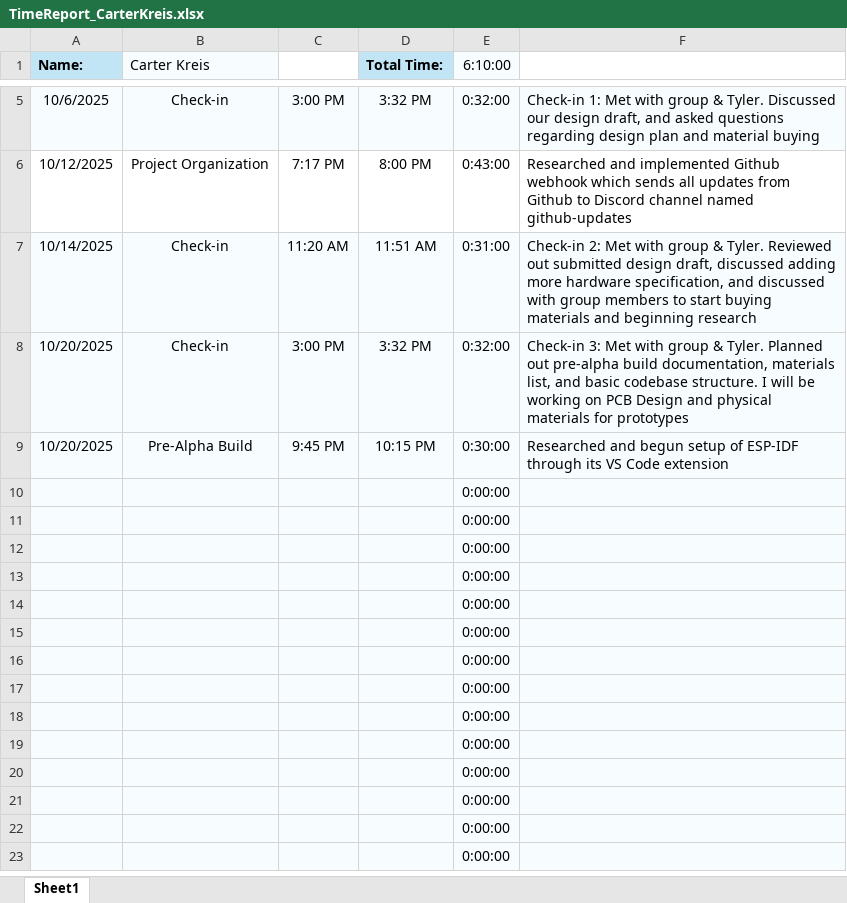
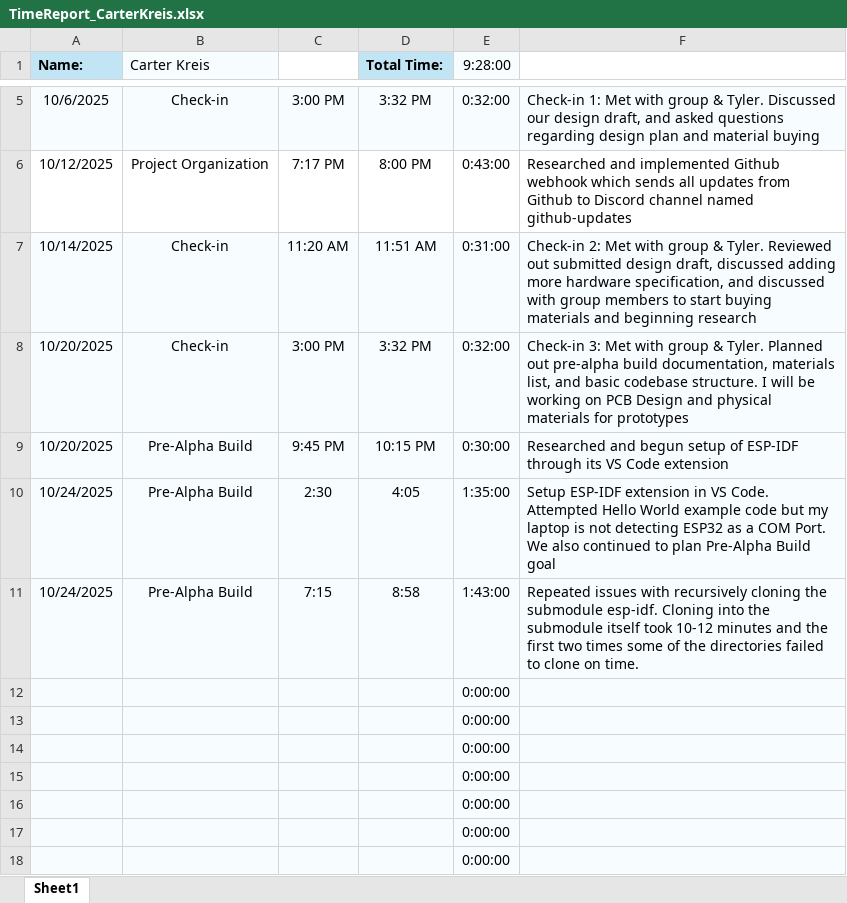
Before and after one commit to aboler/plant-partner, an Excel workbook: Documentation/Reports/TimeReport_CarterKreis.xlsx, sheet Sheet1, drawn as a sheet; only a part is shown, gaps mark what is left out; the shorter side is filled out with more unchanged rows; values as stored, in another font and other column widths than the file's, no borders; removed rows and columns are numbered as before the commit, all else as after; the diff names each change by its address in the sheet, - before the commit and + after, or states it on an @@ line.

Commit message:
Added my horrendous timesheet

```diff
--- a/Documentation/Reports/TimeReport_CarterKreis.xlsx (sheet Sheet1)
+++ b/Documentation/Reports/TimeReport_CarterKreis.xlsx (sheet Sheet1)
-E1: 6:10:00
+E1: 9:28:00
-row 10:  |  |  |  | 0:00:00
-row 11:  |  |  |  | 0:00:00
+row 10: 10/24/2025 | Pre-Alpha Build | 2:30 | 4:05 | 1:35:00 | Setup ESP-IDF extension in VS Code. Attempted Hello World example code but my laptop is not detecting ESP32 as a COM Port. We also continued to plan Pre-Alpha Build goal
+row 11: 10/24/2025 | Pre-Alpha Build | 7:15 | 8:58 | 1:43:00 | Repeated issues with recursively cloning the submodule esp-idf. Cloning into the submodule itself took 10-12 minutes and the first two times some of the directories failed to clone on time.
```
